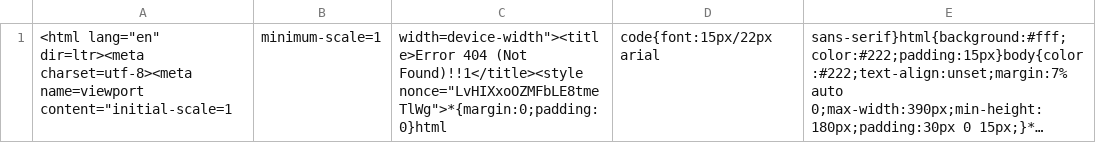
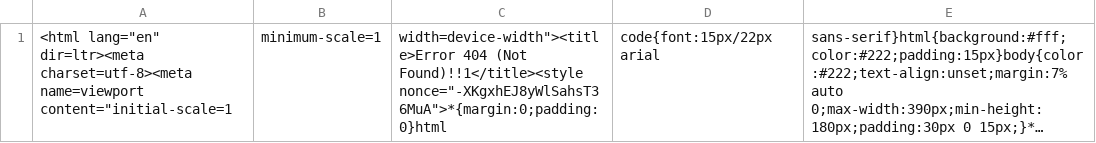
Before and after one commit to nehciyh/cargo-dashboard, a CSV file: data.csv, drawn as a sheet; long unchanged cells end in …; the diff names each change by its address in the sheet, - before the commit and + after, or states it on an @@ line.

```diff
--- a/data.csv
+++ b/data.csv
-C1: …(Not Found)!!1</title><style nonce="LvHIXxoOZMFbLE8tmeTlWg">*{margin:0;padding:0}html
+C1: …(Not Found)!!1</title><style nonce="-XKgxhEJ8yWlSahsT36MuA">*{margin:0;padding:0}html
```
